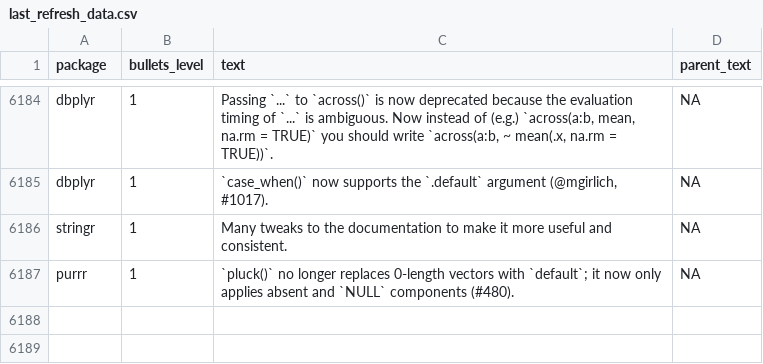
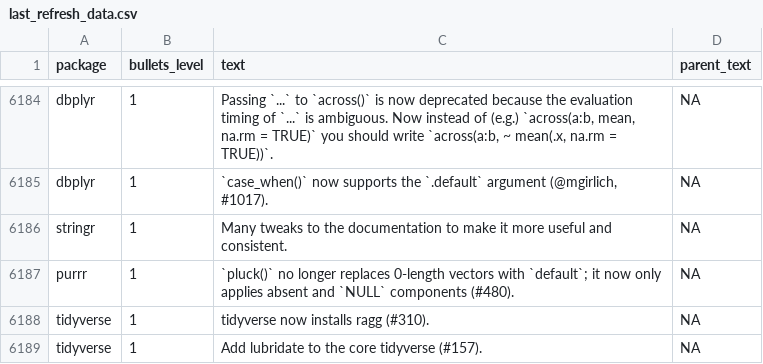
Before and after one commit to wurli/tidyverse-dev-bot, a CSV file: last_refresh_data.csv, drawn as a sheet; only a part is shown, gaps mark what is left out; the diff names each change by its address in the sheet, - before the commit and + after, or states it on an @@ line.

```diff
--- a/last_refresh_data.csv
+++ b/last_refresh_data.csv
+row 6188: tidyverse | 1 | tidyverse now installs ragg (#310). | NA
+row 6189: tidyverse | 1 | Add lubridate to the core tidyverse (#157). | NA
```
Also changed, not shown: 3 other files.
